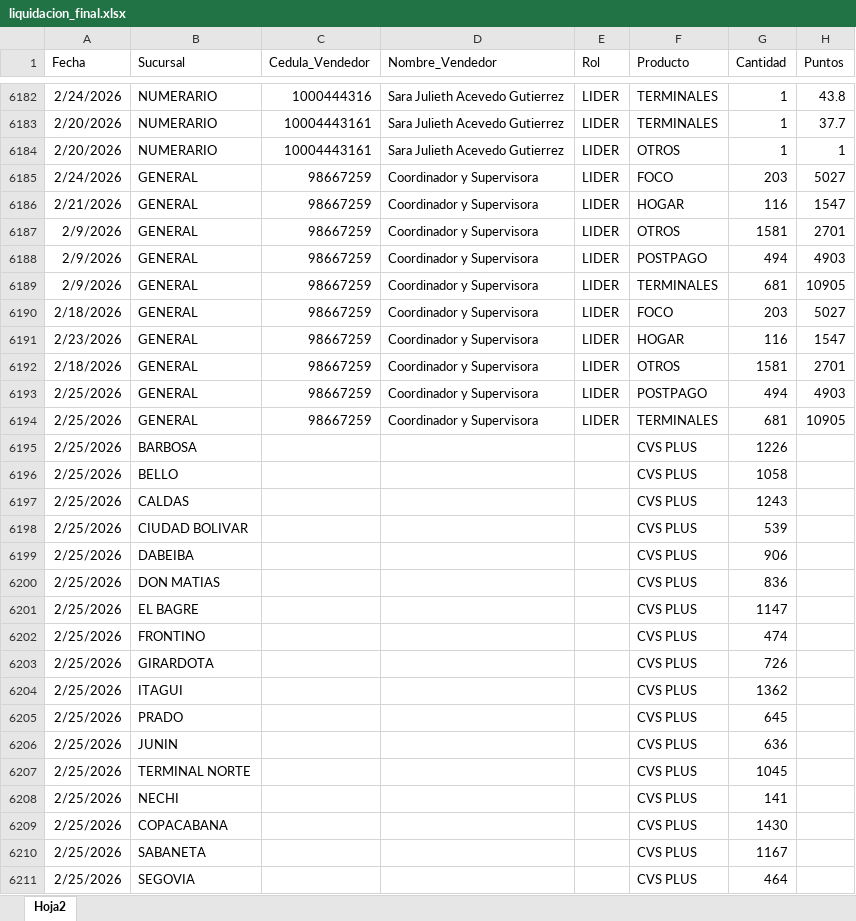
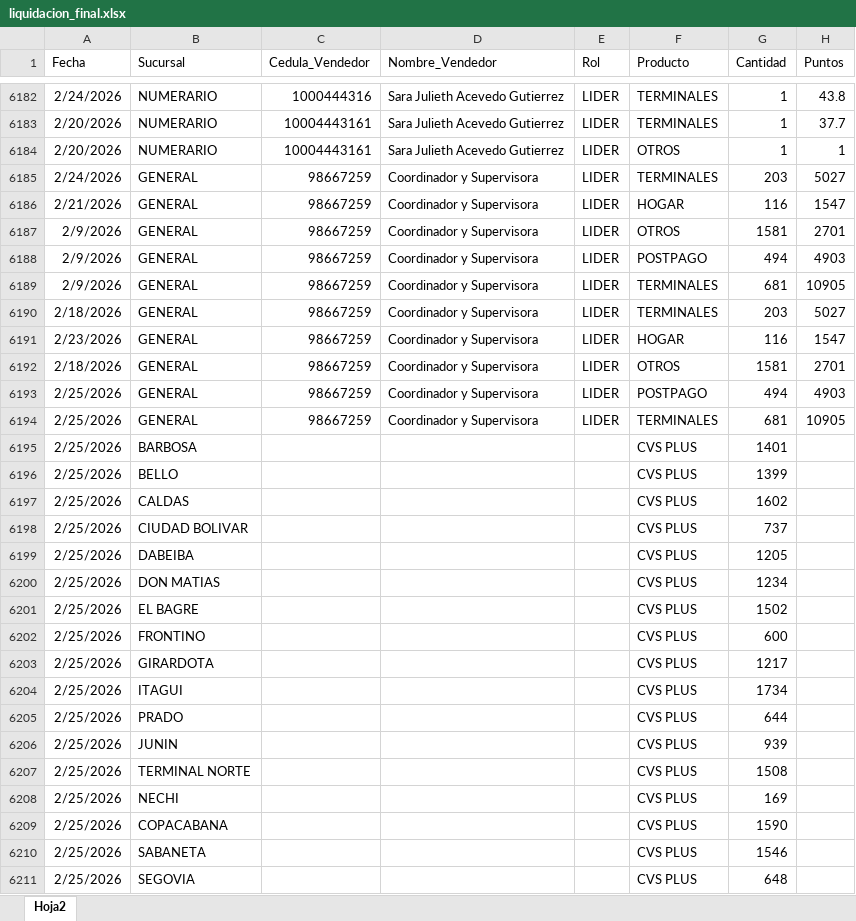
Before and after one commit to Paolam1903/CierreCVS2026, an Excel workbook: data/liquidacion_final.xlsx, sheet Hoja2, drawn as a sheet; only a part is shown, gaps mark what is left out; values as stored, in another font and other column widths than the file's, no borders; the diff covers the shown part only; the diff names each change by its address in the sheet, - before the commit and + after, or states it on an @@ line.

```diff
--- a/data/liquidacion_final.xlsx (sheet Hoja2)
+++ b/data/liquidacion_final.xlsx (sheet Hoja2)
-F6185 (Producto): FOCO
+F6185 (Producto): TERMINALES
-F6190 (Producto): FOCO
+F6190 (Producto): TERMINALES
-G6195 (Cantidad): 1226
+G6195 (Cantidad): 1401
-G6196 (Cantidad): 1058
+G6196 (Cantidad): 1399
-G6197 (Cantidad): 1243
+G6197 (Cantidad): 1602
-G6198 (Cantidad): 539
+G6198 (Cantidad): 737
-G6199 (Cantidad): 906
+G6199 (Cantidad): 1205
-G6200 (Cantidad): 836
+G6200 (Cantidad): 1234
-G6201 (Cantidad): 1147
+G6201 (Cantidad): 1502
-G6202 (Cantidad): 474
+G6202 (Cantidad): 600
-G6203 (Cantidad): 726
+G6203 (Cantidad): 1217
-G6204 (Cantidad): 1362
+G6204 (Cantidad): 1734
-G6205 (Cantidad): 645
+G6205 (Cantidad): 644
-G6206 (Cantidad): 636
+G6206 (Cantidad): 939
-G6207 (Cantidad): 1045
+G6207 (Cantidad): 1508
-G6208 (Cantidad): 141
+G6208 (Cantidad): 169
-G6209 (Cantidad): 1430
+G6209 (Cantidad): 1590
-G6210 (Cantidad): 1167
+G6210 (Cantidad): 1546
-G6211 (Cantidad): 464
+G6211 (Cantidad): 648
```
Also changed, not shown: 1 added row and 413 edited cells elsewhere in this sheet, data/historico_comisiones.xlsx, data/metas.xlsx, 2 other files.
